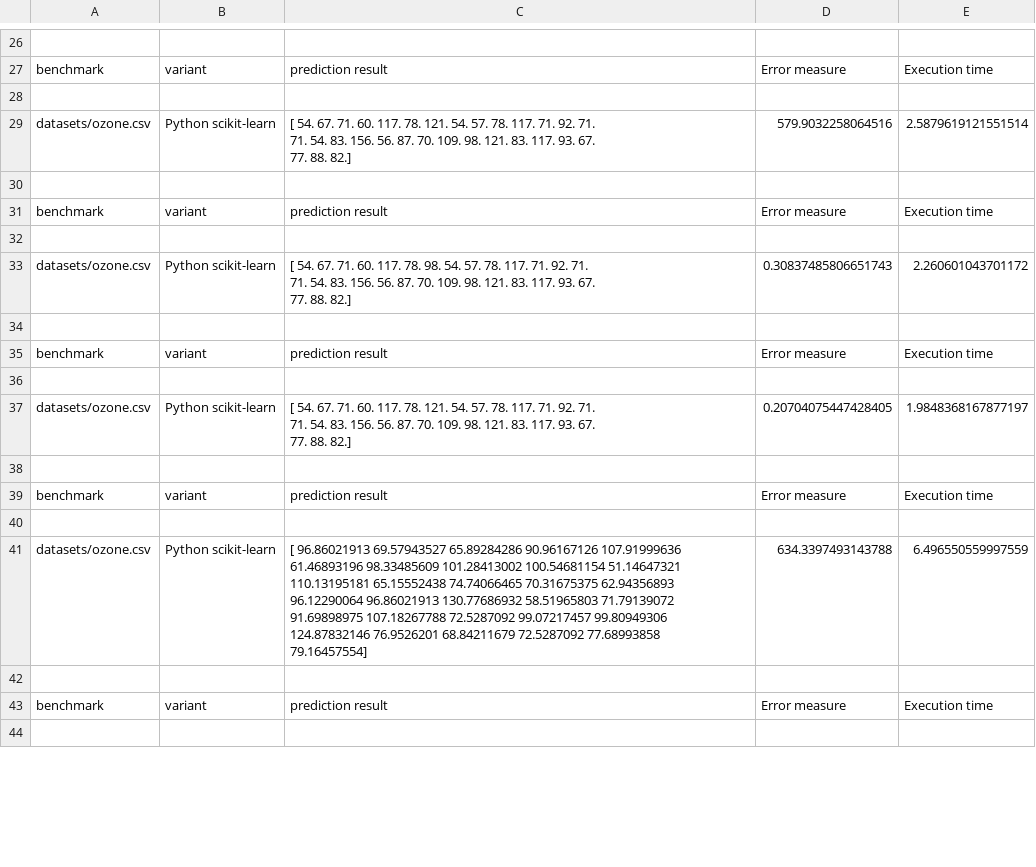
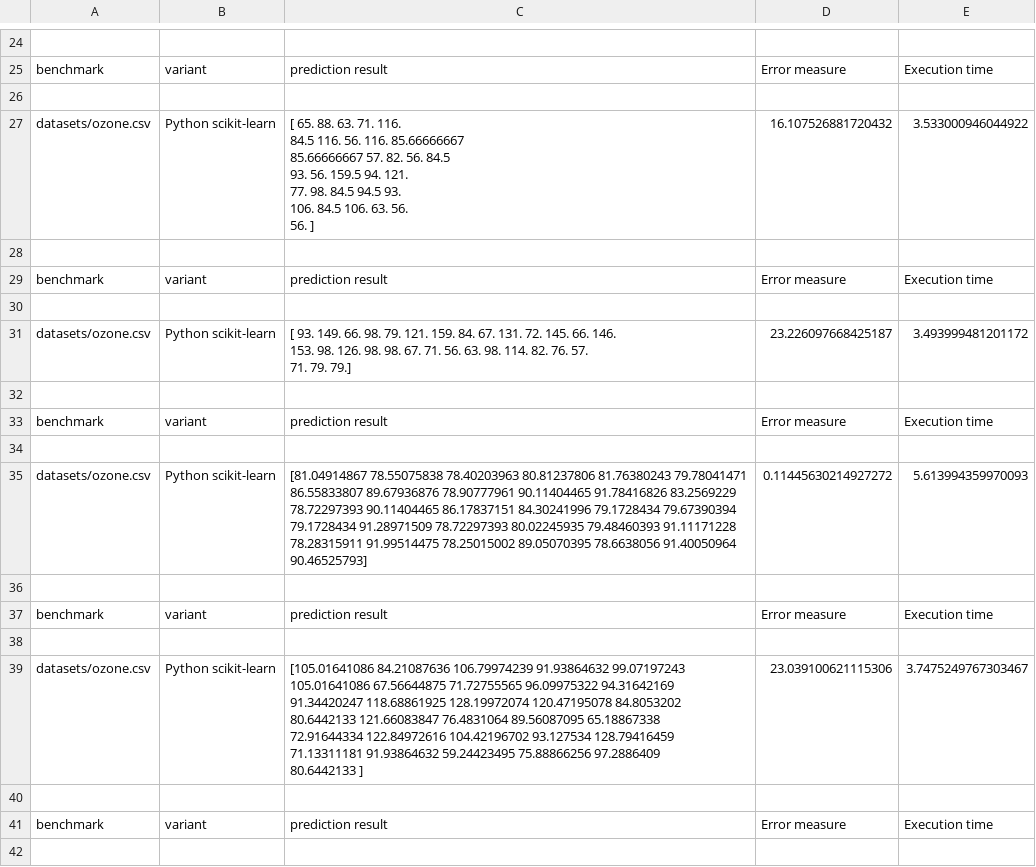
Before and after one commit to hheinle/IDM_GH, a CSV file: org.xtext.idmGH.mlregDsl.tests/statistics/benchmark.csv, drawn as a sheet; only a part is shown, gaps mark what is left out; the diff covers the shown part only.

```diff
--- a/org.xtext.idmGH.mlregDsl.tests/statistics/benchmark.csv
+++ b/org.xtext.idmGH.mlregDsl.tests/statistics/benchmark.csv
@@ -63,5 +57,9 @@ benchmark,variant,prediction result,Error measure,Execution time
 
-datasets/ozone.csv,Python scikit-learn,"[ 54.  67.  71.  60. 117.  78. 121.  54.  57.  78. 117.  71.  92.  71.
-  71.  54.  83. 156.  56.  87.  70. 109.  98. 121.  83. 117.  93.  67.
-  77.  88.  82.]",579.9032258064516,2.5879619121551514
+datasets/ozone.csv,Python scikit-learn,"[ 65.          88.          63.          71.         116.
+  84.5        116.          56.         116.          85.66666667
+  85.66666667  57.          82.          56.          84.5
+  93.          56.         159.5         94.         121.
+  77.          98.          84.5         94.5         93.
+ 106.          84.5        106.          63.          56.
+  56.        ]",16.107526881720432,3.533000946044922
 
@@ -69,5 +67,5 @@ benchmark,variant,prediction result,Error measure,Execution time
 
-datasets/ozone.csv,Python scikit-learn,"[ 54.  67.  71.  60. 117.  78.  98.  54.  57.  78. 117.  71.  92.  71.
-  71.  54.  83. 156.  56.  87.  70. 109.  98. 121.  83. 117.  93.  67.
-  77.  88.  82.]",0.30837485806651743,2.260601043701172
+datasets/ozone.csv,Python scikit-learn,"[ 93. 149.  66.  98.  79. 121. 159.  84.  67. 131.  72. 145.  66. 146.
+ 153.  98. 126.  98.  98.  67.  71.  56.  63.  98. 114.  82.  76.  57.
+  71.  79.  79.]",23.226097668425187,3.493999481201172
 
@@ -75,5 +73,8 @@ benchmark,variant,prediction result,Error measure,Execution time
 
-datasets/ozone.csv,Python scikit-learn,"[ 54.  67.  71.  60. 117.  78. 121.  54.  57.  78. 117.  71.  92.  71.
-  71.  54.  83. 156.  56.  87.  70. 109.  98. 121.  83. 117.  93.  67.
-  77.  88.  82.]",0.20704075447428405,1.9848368167877197
+datasets/ozone.csv,Python scikit-learn,"[81.04914867 78.55075838 78.40203963 80.81237806 81.76380243 79.78041471
+ 86.55833807 89.67936876 78.90777961 90.11404465 91.78416826 83.2569229
+ 78.72297393 90.11404465 86.17837151 84.30241996 79.1728434  79.67390394
+ 79.1728434  91.28971509 78.72297393 80.02245935 79.48460393 91.11171228
+ 78.28315911 91.99514475 78.25015002 89.05070395 78.6638056  91.40050964
+ 90.46525793]",0.11445630214927272,5.613994359970093
 
@@ -81,9 +82,9 @@ benchmark,variant,prediction result,Error measure,Execution time
 
-datasets/ozone.csv,Python scikit-learn,"[ 96.86021913  69.57943527  65.89284286  90.96167126 107.91999636
-  61.46893196  98.33485609 101.28413002 100.54681154  51.14647321
- 110.13195181  65.15552438  74.74066465  70.31675375  62.94356893
-  96.12290064  96.86021913 130.77686932  58.51965803  71.79139072
-  91.69898975 107.18267788  72.5287092   99.07217457  99.80949306
- 124.87832146  76.9526201   68.84211679  72.5287092   77.68993858
-  79.16457554]",634.3397493143788,6.496550559997559
+datasets/ozone.csv,Python scikit-learn,"[105.01641086  84.21087636 106.79974239  91.93864632  99.07197243
+ 105.01641086  67.56644875  71.72755565  96.09975322  94.31642169
+  91.34420247 118.68861925 128.19972074 120.47195078  84.8053202
+  80.6442133  121.66083847  76.4831064   89.56087095  65.18867338
+  72.91644334 122.84972616 104.42196702  93.127534   128.79416459
+  71.13311181  91.93864632  59.24423495  75.88866256  97.2886409
+  80.6442133 ]",23.039100621115306,3.7475249767303467
 
```
Also changed, not shown: 14 removed rows and 33 edited cells elsewhere in this file, 13 other files.
